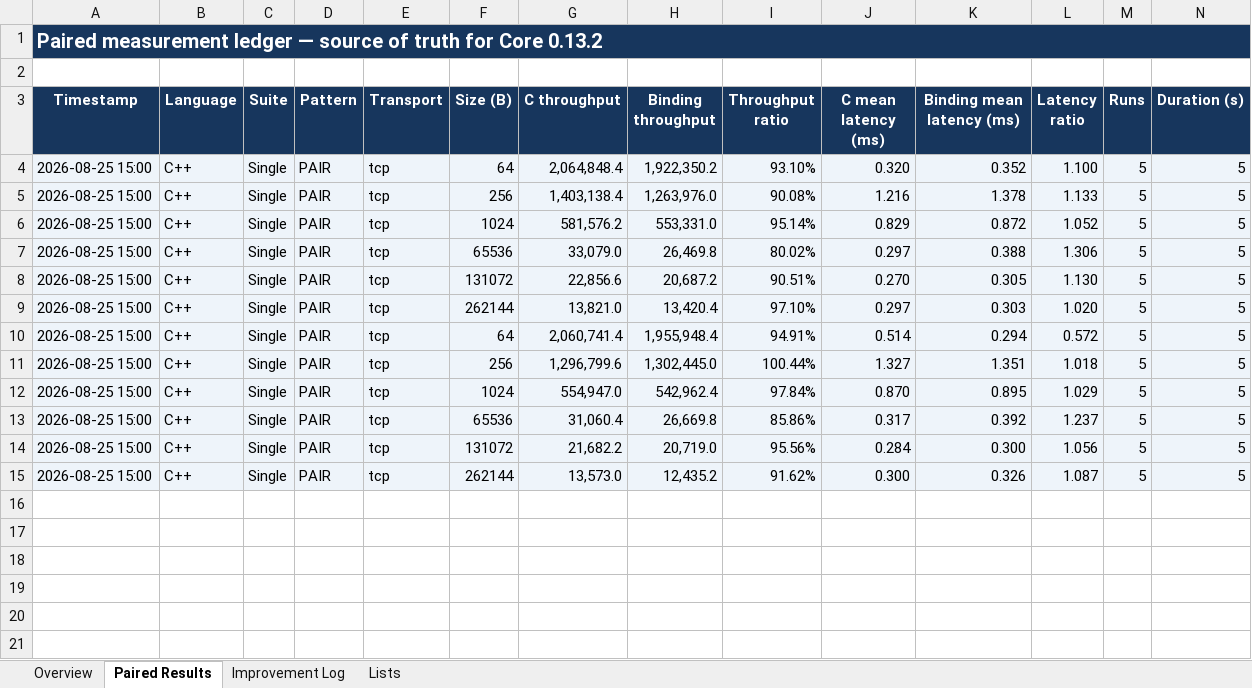
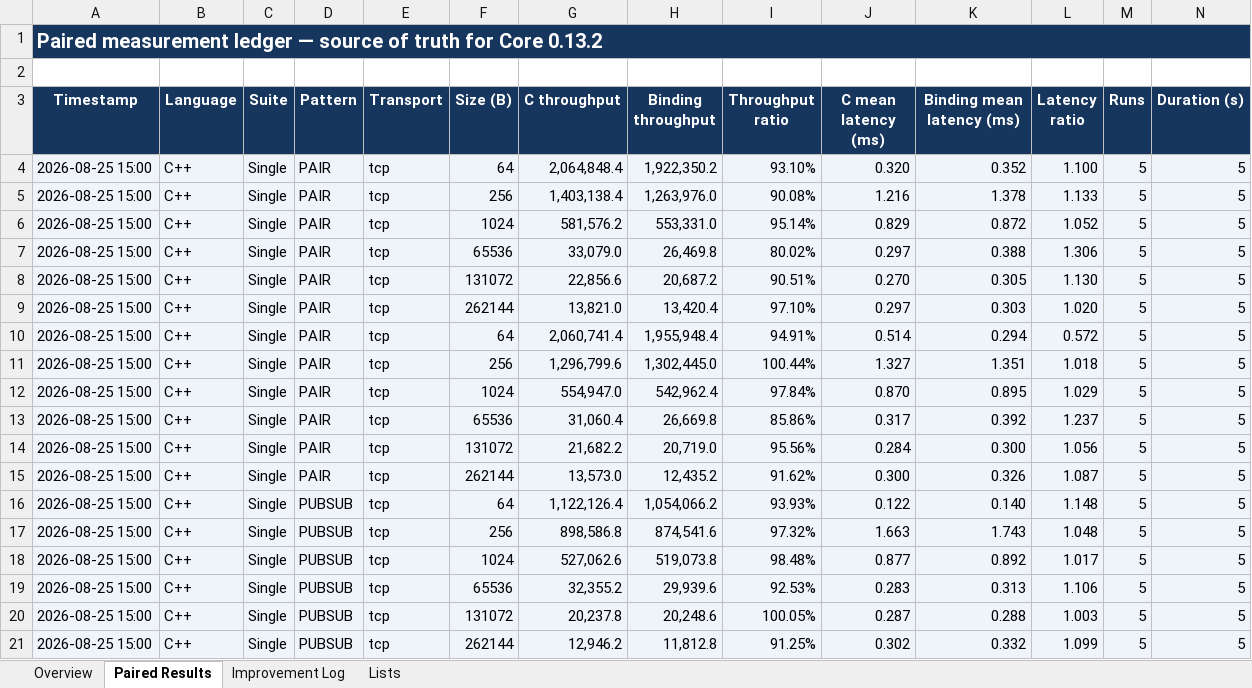
Before and after one commit to zlink-systems/zlink, an Excel workbook: doc/perf/perf/bindings-0.13.2/bindings-library-performance-core-0.13.2.xlsx, sheet Paired Results, drawn as a sheet; only a part is shown; values as stored, in another font and other column widths than the file's, no borders; conditional formats not drawn; rows hold the shown columns only; the diff names each change by its address in the sheet, - before the commit and + after, or states it on an @@ line.

Commit message:
perf(cpp): record core 0.13.2 pubsub baseline

```diff
--- a/doc/perf/perf/bindings-0.13.2/bindings-library-performance-core-0.13.2.xlsx (sheet Paired Results)
+++ b/doc/perf/perf/bindings-0.13.2/bindings-library-performance-core-0.13.2.xlsx (sheet Paired Results)
+row 16: 2026-08-25 15:00 | C++ | Single | PUBSUB | tcp | 64 | 1,122,126.4 | 1,054,066.2 | 93.93% | 0.122 | 0.140 | 1.148 | 5 | 5
+row 17: 2026-08-25 15:00 | C++ | Single | PUBSUB | tcp | 256 | 898,586.8 | 874,541.6 | 97.32% | 1.663 | 1.743 | 1.048 | 5 | 5
+row 18: 2026-08-25 15:00 | C++ | Single | PUBSUB | tcp | 1024 | 527,062.6 | 519,073.8 | 98.48% | 0.877 | 0.892 | 1.017 | 5 | 5
+row 19: 2026-08-25 15:00 | C++ | Single | PUBSUB | tcp | 65536 | 32,355.2 | 29,939.6 | 92.53% | 0.283 | 0.313 | 1.106 | 5 | 5
+row 20: 2026-08-25 15:00 | C++ | Single | PUBSUB | tcp | 131072 | 20,237.8 | 20,248.6 | 100.05% | 0.287 | 0.288 | 1.003 | 5 | 5
+row 21: 2026-08-25 15:00 | C++ | Single | PUBSUB | tcp | 262144 | 12,946.2 | 11,812.8 | 91.25% | 0.302 | 0.332 | 1.099 | 5 | 5
```
Also changed, not shown: sheet Overview, 2 other files.
